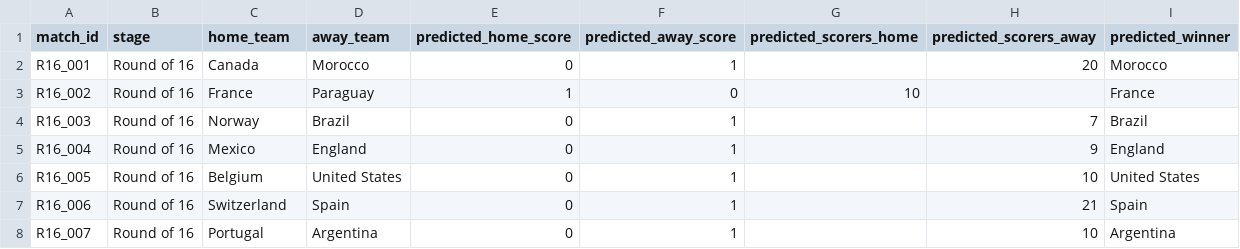
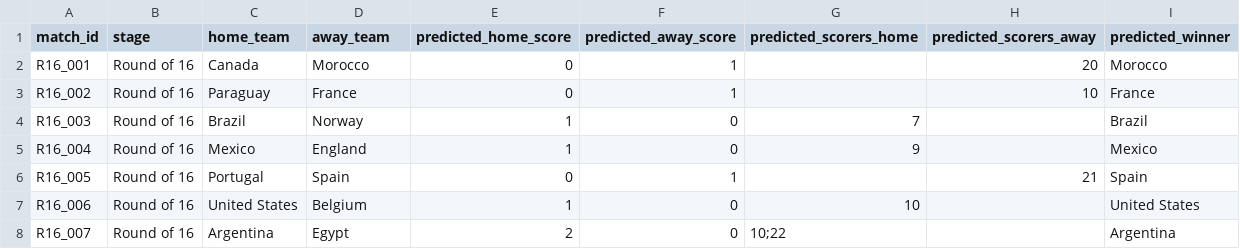
Before and after one commit to nxl49/muFIFA, a CSV file: output/predictions.csv, drawn as a sheet; only a part is shown; the diff covers the shown part only.

Commit message:
Regenerate predictions from actual Round-of-16 field
Round of 32 complete: refactor bracket to the actual R16 fixtures with the
official QF/SF/Final tree (verified vs Wikipedia + Sky Sports), replacing the
pre-R32 model-derived R16. Update Elo (now through Jul 3), add Mexico squad
numbers, regenerate CSV, report, and notebook. Backtest 60.8% / -17.9% log-loss.
Prediction unchanged at the top: Argentina champions over France.

```diff
--- a/output/predictions.csv
+++ b/output/predictions.csv
@@ -2,7 +2,7 @@ match_id,stage,home_team,away_team,predicted_home_score,predicted_away_score,pre
 R16_001,Round of 16,Canada,Morocco,0,1,,20,Morocco
-R16_002,Round of 16,France,Paraguay,1,0,10,,France
-R16_003,Round of 16,Norway,Brazil,0,1,,7,Brazil
-R16_004,Round of 16,Mexico,England,0,1,,9,England
-R16_005,Round of 16,Belgium,United States,0,1,,10,United States
-R16_006,Round of 16,Switzerland,Spain,0,1,,21,Spain
-R16_007,Round of 16,Portugal,Argentina,0,1,,10,Argentina
+R16_002,Round of 16,Paraguay,France,0,1,,10,France
+R16_003,Round of 16,Brazil,Norway,1,0,7,,Brazil
+R16_004,Round of 16,Mexico,England,1,0,9,,Mexico
+R16_005,Round of 16,Portugal,Spain,0,1,,21,Spain
+R16_006,Round of 16,United States,Belgium,1,0,10,,United States
+R16_007,Round of 16,Argentina,Egypt,2,0,10;22,,Argentina
```
Also changed, not shown: 18 edited cells elsewhere in this file, 7 other files.
